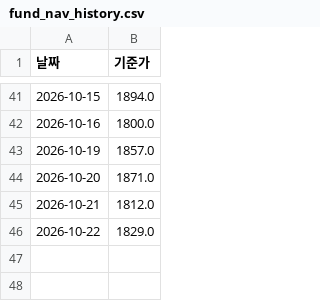
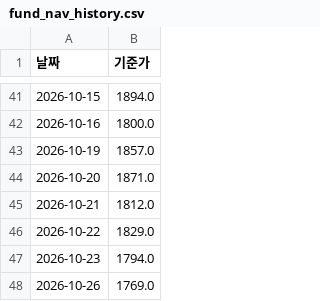
Before and after one commit to frel7022-png/Ochestration, a CSV file: fund_nav_history.csv, drawn as a sheet; only a part is shown, gaps mark what is left out.

```diff
--- a/fund_nav_history.csv
+++ b/fund_nav_history.csv
@@ -46 +46,3 @@
 2026-10-22,1829.0
+2026-10-23,1794.0
+2026-10-26,1769.0
```
